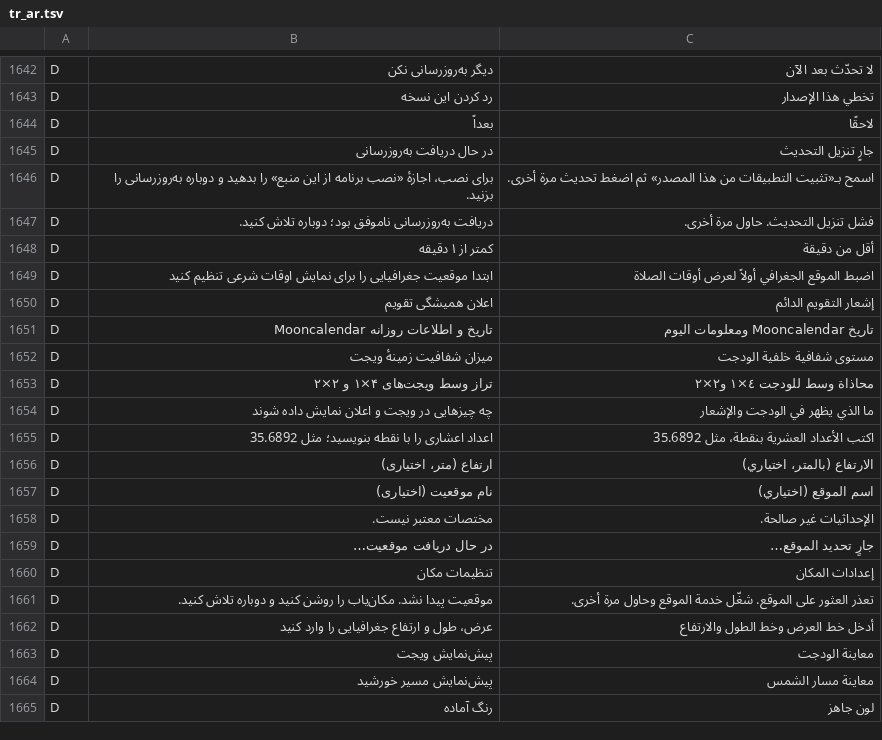
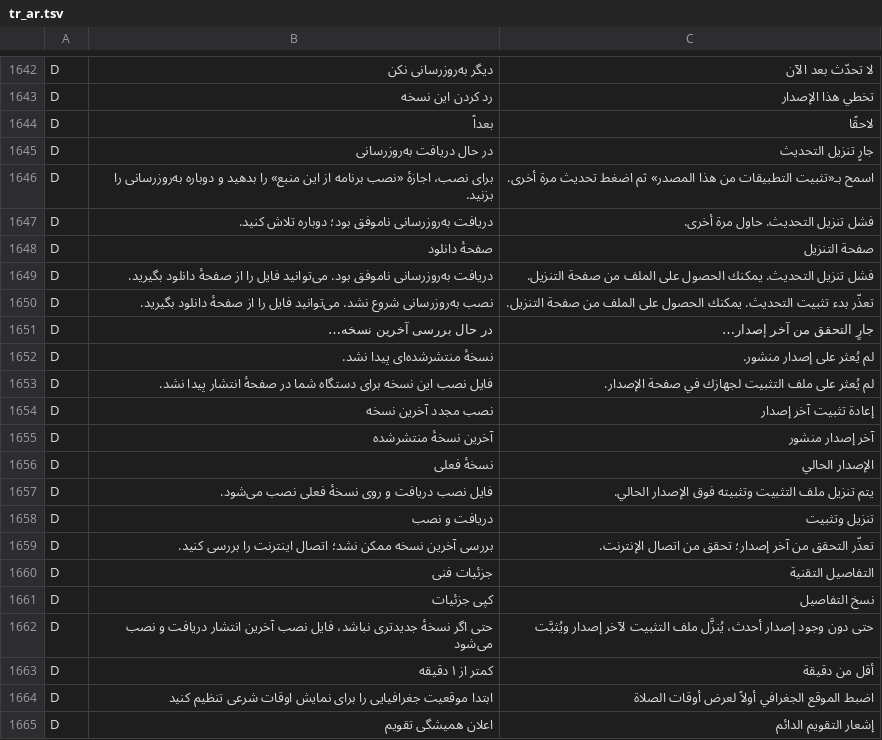
Before and after one commit to M-D-6/MoonCalendar, a TSV file: android/app/src/main/assets/tr_ar.tsv, drawn as a sheet; only a part is shown, gaps mark what is left out; the shorter side is filled out with more unchanged rows.

```diff
--- a/android/app/src/main/assets/tr_ar.tsv
+++ b/android/app/src/main/assets/tr_ar.tsv
@@ -1647,2 +1647,17 @@ D	برای نصب، اجازهٔ «نصب برنامه از این منبع» ر
 D	دریافت به‌روزرسانی ناموفق بود؛ دوباره تلاش کنید.	فشل تنزيل التحديث. حاول مرة أخرى.
+D	صفحهٔ دانلود	صفحة التنزيل
+D	دریافت به‌روزرسانی ناموفق بود. می‌توانید فایل را از صفحهٔ دانلود بگیرید.	فشل تنزيل التحديث. يمكنك الحصول على الملف من صفحة التنزيل.
+D	نصب به‌روزرسانی شروع نشد. می‌توانید فایل را از صفحهٔ دانلود بگیرید.	تعذّر بدء تثبيت التحديث. يمكنك الحصول على الملف من صفحة التنزيل.
+D	در حال بررسی آخرین نسخه…	جارٍ التحقق من آخر إصدار…
+D	نسخهٔ منتشرشده‌ای پیدا نشد.	لم يُعثر على إصدار منشور.
+D	فایل نصب این نسخه برای دستگاه شما در صفحهٔ انتشار پیدا نشد.	لم يُعثر على ملف التثبيت لجهازك في صفحة الإصدار.
+D	نصب مجدد آخرین نسخه	إعادة تثبيت آخر إصدار
+D	آخرین نسخهٔ منتشرشده	آخر إصدار منشور
+D	نسخهٔ فعلی	الإصدار الحالي
+D	فایل نصب دریافت و روی نسخهٔ فعلی نصب می‌شود.	يتم تنزيل ملف التثبيت وتثبيته فوق الإصدار الحالي.
+D	دریافت و نصب	تنزيل وتثبيت
+D	بررسی آخرین نسخه ممکن نشد؛ اتصال اینترنت را بررسی کنید.	تعذّر التحقق من آخر إصدار؛ تحقق من اتصال الإنترنت.
+D	جزئیات فنی	التفاصيل التقنية
+D	کپی جزئیات	نسخ التفاصيل
+D	حتی اگر نسخهٔ جدیدتری نباشد، فایل نصب آخرین انتشار دریافت و نصب می‌شود	حتى دون وجود إصدار أحدث، يُنزَّل ملف التثبيت لآخر إصدار ويُثبَّت
 D	کمتر از ۱ دقیقه	أقل من دقيقة
```
Also changed, not shown: android/app/src/main/assets/tr_en.tsv, 17 other files.
